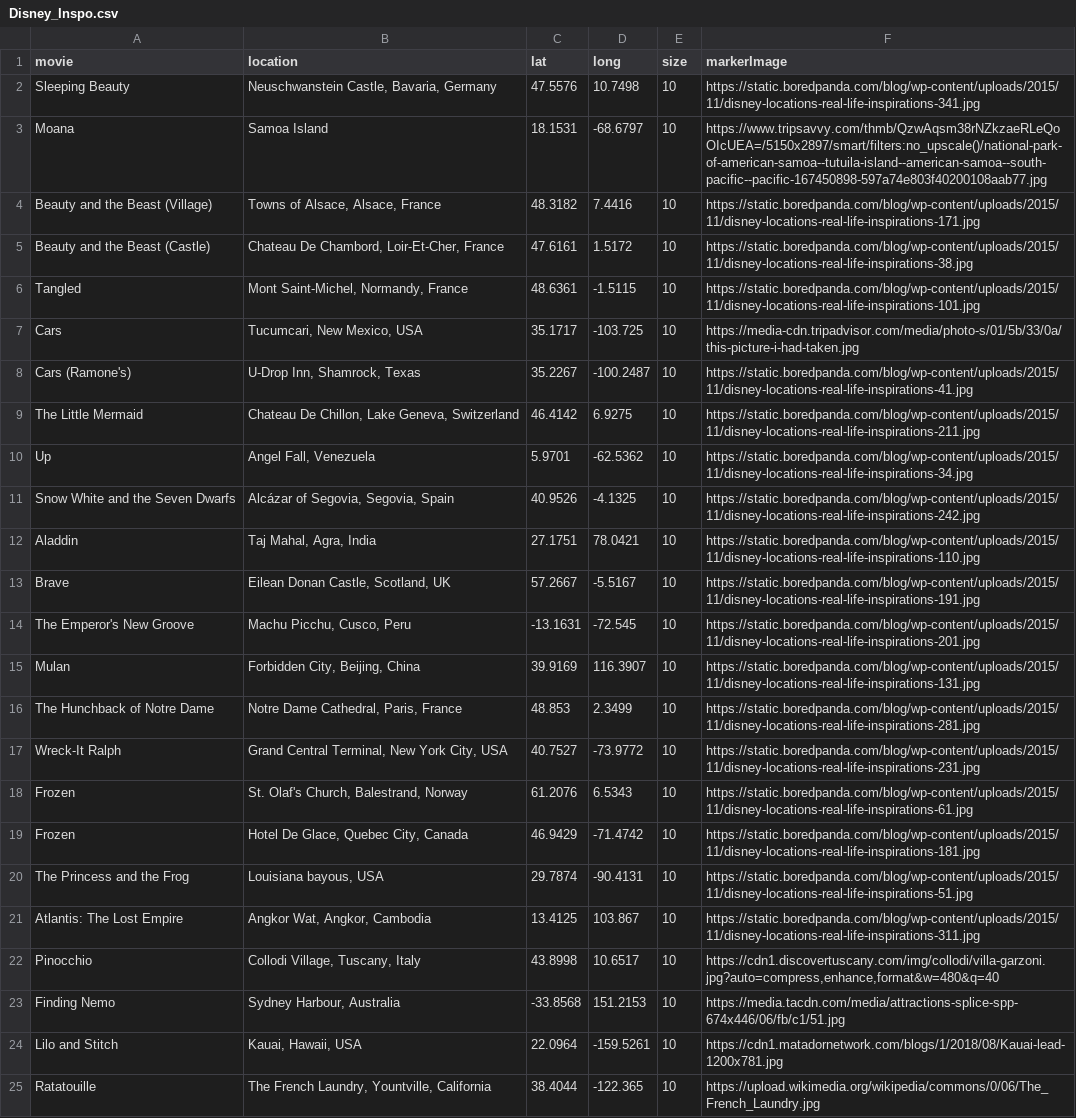
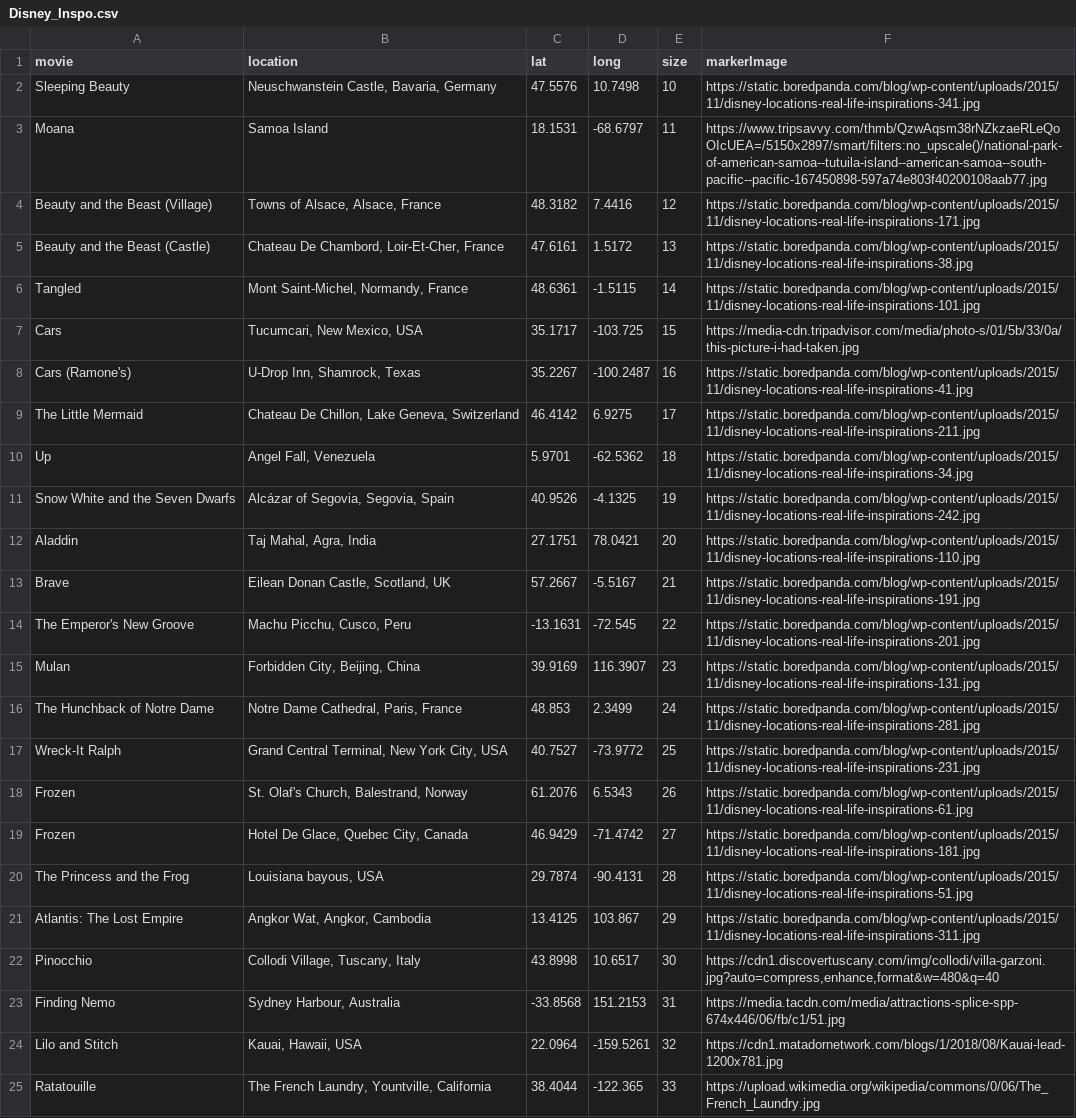
Before and after one commit to bllender00/brianna_lender_mapdata, a CSV file: Disney_Inspo.csv, drawn as a sheet; the diff names each change by its address in the sheet, - before the commit and + after, or states it on an @@ line.

```diff
--- a/Disney_Inspo.csv
+++ b/Disney_Inspo.csv
-E3 (size): 10
+E3 (size): 11
-E4 (size): 10
+E4 (size): 12
-E5 (size): 10
+E5 (size): 13
-E6 (size): 10
+E6 (size): 14
-E7 (size): 10
+E7 (size): 15
-E8 (size): 10
+E8 (size): 16
-E9 (size): 10
+E9 (size): 17
-E10 (size): 10
+E10 (size): 18
-E11 (size): 10
+E11 (size): 19
-E12 (size): 10
+E12 (size): 20
-E13 (size): 10
+E13 (size): 21
-E14 (size): 10
+E14 (size): 22
-E15 (size): 10
+E15 (size): 23
-E16 (size): 10
+E16 (size): 24
-E17 (size): 10
+E17 (size): 25
-E18 (size): 10
+E18 (size): 26
-E19 (size): 10
+E19 (size): 27
-E20 (size): 10
+E20 (size): 28
-E21 (size): 10
+E21 (size): 29
-E22 (size): 10
+E22 (size): 30
-E23 (size): 10
+E23 (size): 31
-E24 (size): 10
+E24 (size): 32
-E25 (size): 10
+E25 (size): 33
```
Also changed, not shown: 1 other file.
